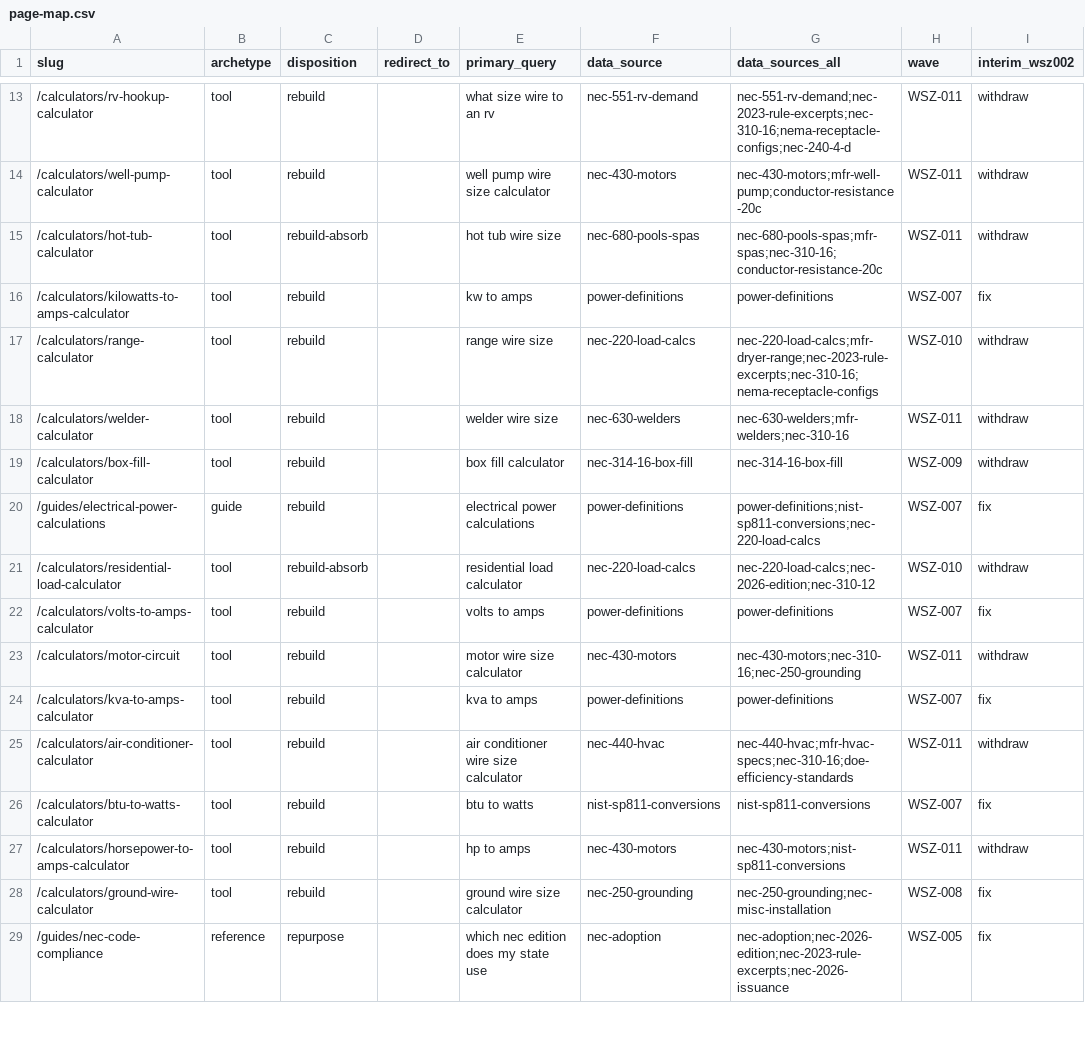
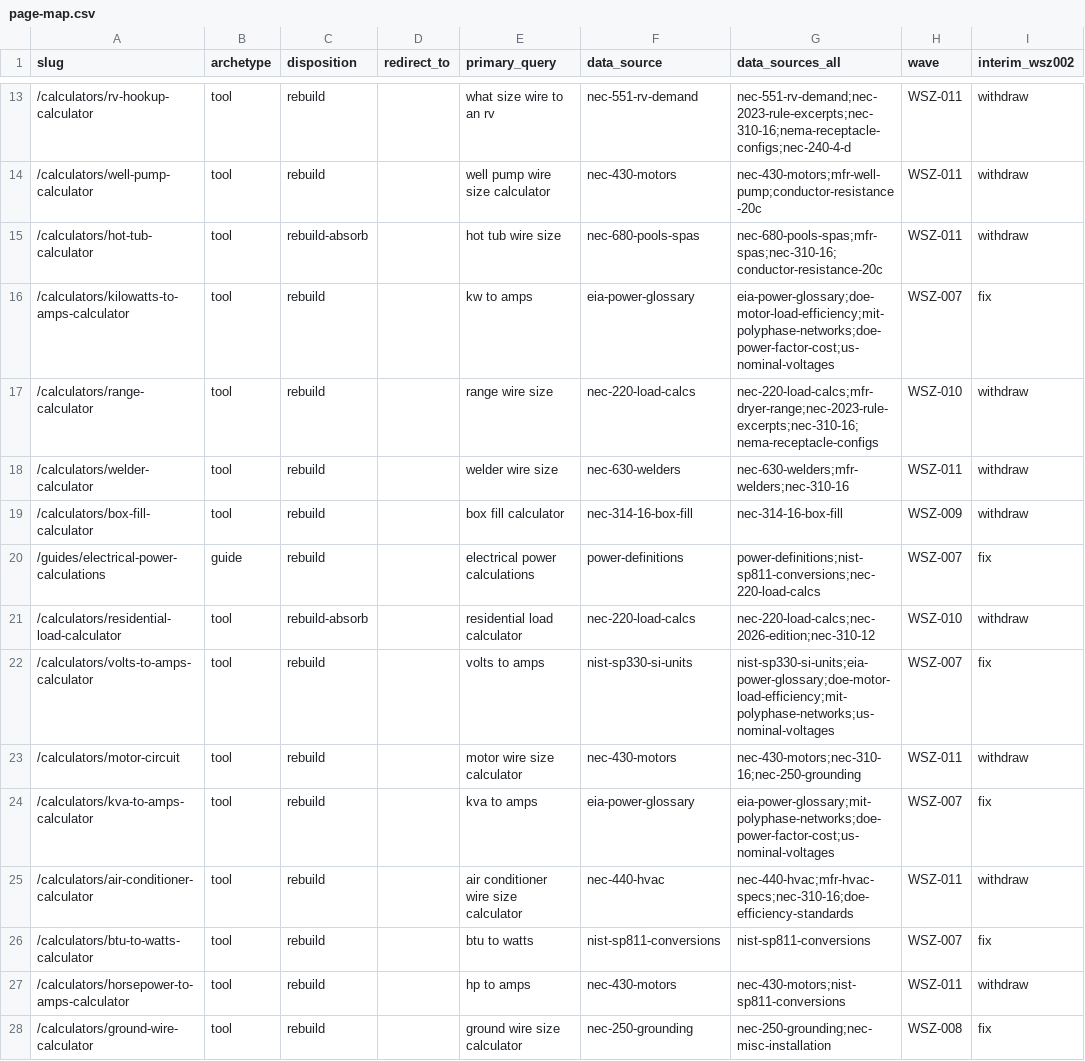
Before and after one commit to Mapstor/wiresizes, a CSV file: research/page-map.csv, drawn as a sheet; only a part is shown, gaps mark what is left out; the shorter side is filled out with more unchanged rows; the diff names each change by its address in the sheet, - before the commit and + after, or states it on an @@ line.

```diff
--- a/research/page-map.csv
+++ b/research/page-map.csv
-F16 (data_source): power-definitions
+F16 (data_source): eia-power-glossary
-G16 (data_sources_all): power-definitions
+G16 (data_sources_all): eia-power-glossary;doe-motor-load-efficiency;mit-polyphase-networks;doe-power-factor-cost;us-nominal-voltages
-F22 (data_source): power-definitions
+F22 (data_source): nist-sp330-si-units
-G22 (data_sources_all): power-definitions
+G22 (data_sources_all): nist-sp330-si-units;eia-power-glossary;doe-motor-load-efficiency;mit-polyphase-networks;us-nominal-voltages
-F24 (data_source): power-definitions
+F24 (data_source): eia-power-glossary
-G24 (data_sources_all): power-definitions
+G24 (data_sources_all): eia-power-glossary;mit-polyphase-networks;doe-power-factor-cost;us-nominal-voltages
```
Also changed, not shown: research/data-sources.csv, 15 other files.
